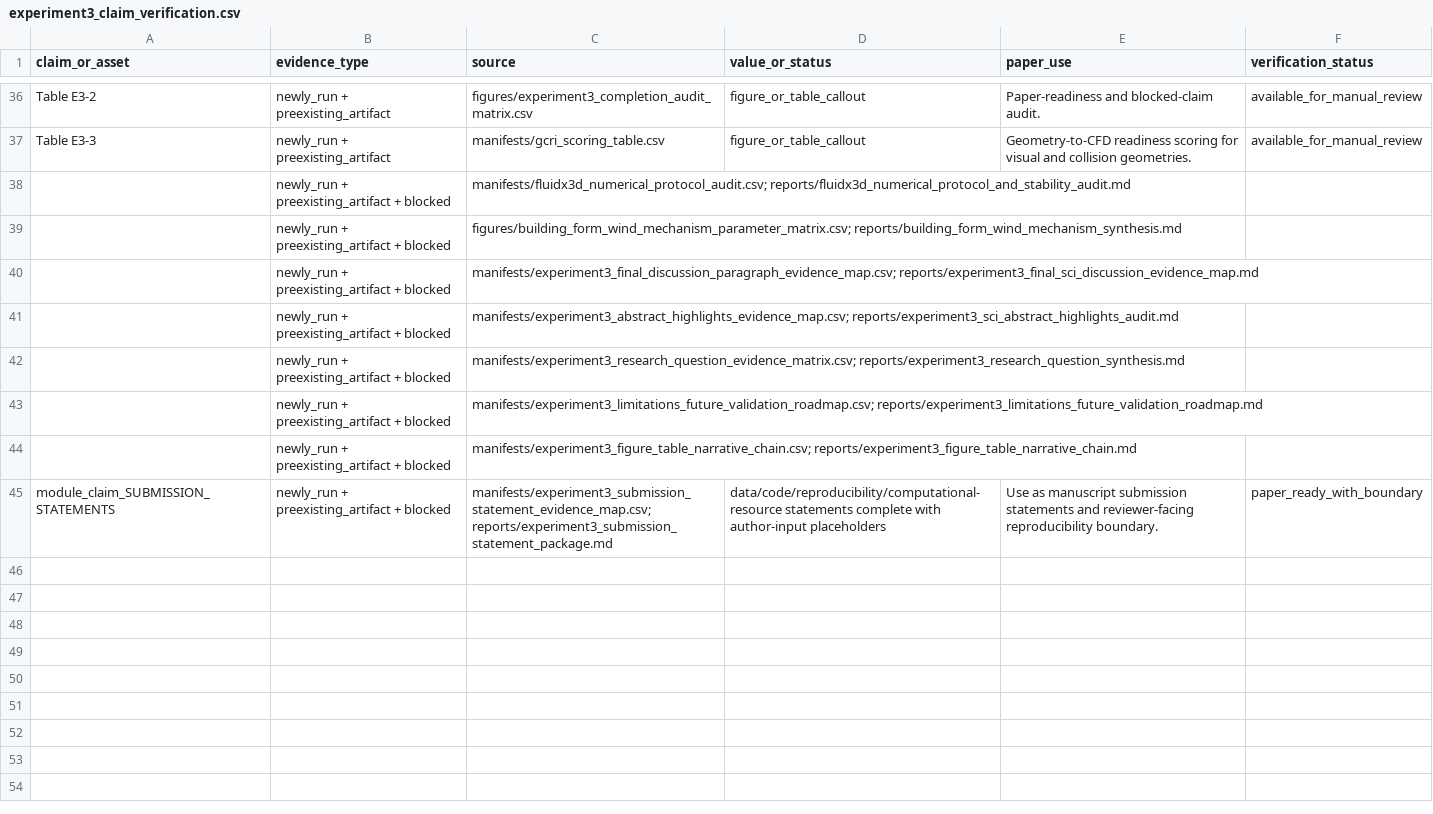
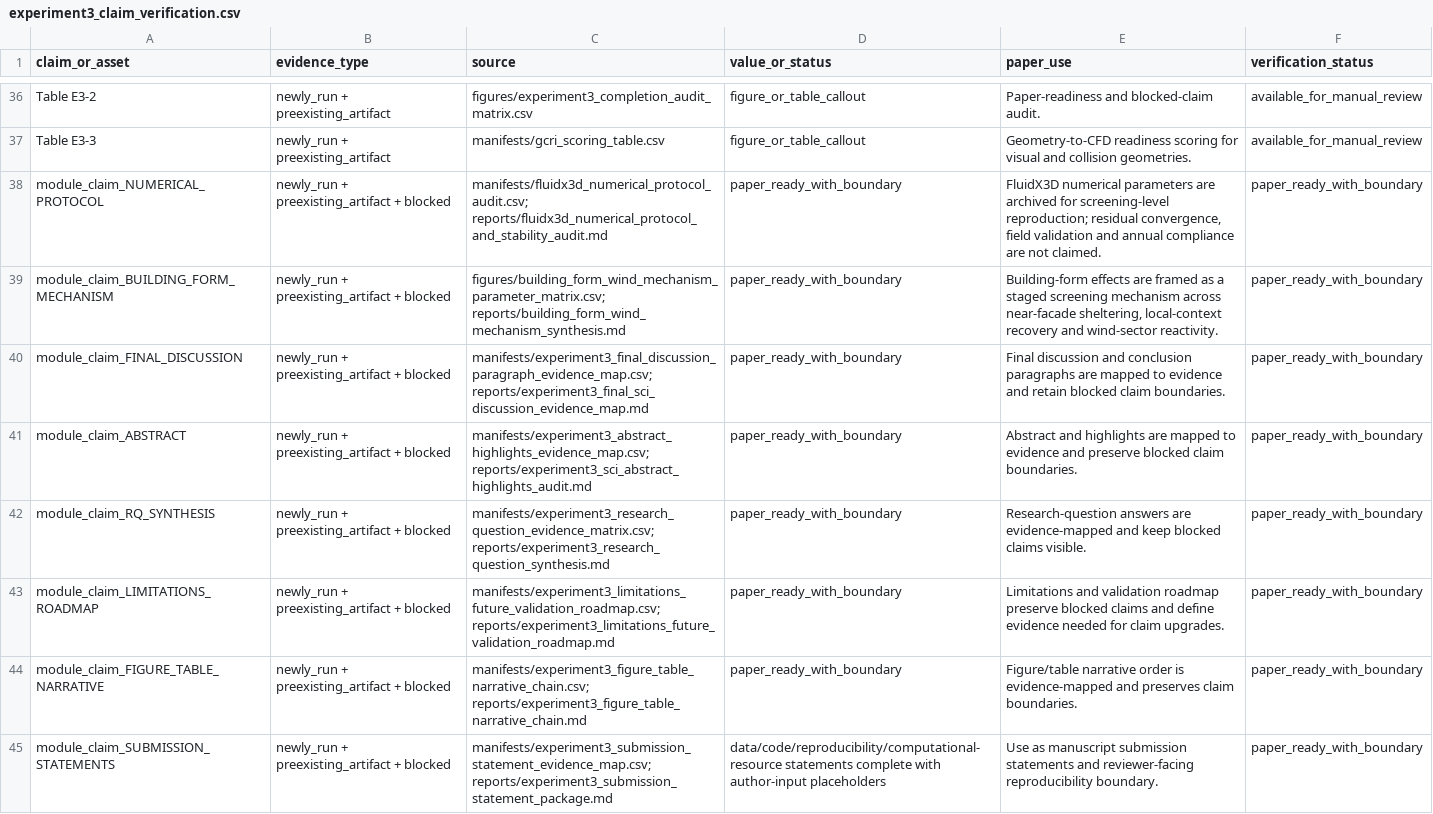
Before and after one commit to ShiyuMiao/citylbm, a CSV file: academic-paper-writer/paper-drafts/experiment3_claim_verification.csv, drawn as a sheet; only a part is shown, gaps mark what is left out; removed rows and columns are numbered as before the commit, all else as after; the diff names each change by its address in the sheet, - before the commit and + after, or states it on an @@ line.

Commit message:
Add Experiment 3 claim verification hygiene

```diff
--- a/academic-paper-writer/paper-drafts/experiment3_claim_verification.csv
+++ b/academic-paper-writer/paper-drafts/experiment3_claim_verification.csv
-row 38:  | newly_run + preexisting_artifact + blocked | manifests/fluidx3d_numerical_protocol_audit.csv; reports/fluidx3d_numerical_protocol_and_stability_audit.md
-row 39:  | newly_run + preexisting_artifact + blocked | figures/building_form_wind_mechanism_parameter_matrix.csv; reports/building_form_wind_mechanism_synthesis.md
-row 40:  | newly_run + preexisting_artifact + blocked | manifests/experiment3_final_discussion_paragraph_evidence_map.csv; reports/experiment3_final_sci_discussion_evidence_map.md
-row 41:  | newly_run + preexisting_artifact + blocked | manifests/experiment3_abstract_highlights_evidence_map.csv; reports/experiment3_sci_abstract_highlights_audit.md
-row 42:  | newly_run + preexisting_artifact + blocked | manifests/experiment3_research_question_evidence_matrix.csv; reports/experiment3_research_question_synthesis.md
-row 43:  | newly_run + preexisting_artifact + blocked | manifests/experiment3_limitations_future_validation_roadmap.csv; reports/experiment3_limitations_future_validation_roadmap.md
-row 44:  | newly_run + preexisting_artifact + blocked | manifests/experiment3_figure_table_narrative_chain.csv; reports/experiment3_figure_table_narrative_chain.md
+row 38: module_claim_NUMERICAL_PROTOCOL | newly_run + preexisting_artifact + blocked | manifests/fluidx3d_numerical_protocol_audit.csv; reports/fluidx3d_numerical_protocol_and_stability_audit.md | paper_ready_with_boundary | FluidX3D numerical parameters are archived for screening-level reproduction; residual convergence, field validation and annual compliance are not claimed. | paper_ready_with_boundary
+row 39: module_claim_BUILDING_FORM_MECHANISM | newly_run + preexisting_artifact + blocked | figures/building_form_wind_mechanism_parameter_matrix.csv; reports/building_form_wind_mechanism_synthesis.md | paper_ready_with_boundary | Building-form effects are framed as a staged screening mechanism across near-facade sheltering, local-context recovery and wind-sector reactivity. | paper_ready_with_boundary
+row 40: module_claim_FINAL_DISCUSSION | newly_run + preexisting_artifact + blocked | manifests/experiment3_final_discussion_paragraph_evidence_map.csv; reports/experiment3_final_sci_discussion_evidence_map.md | paper_ready_with_boundary | Final discussion and conclusion paragraphs are mapped to evidence and retain blocked claim boundaries. | paper_ready_with_boundary
+row 41: module_claim_ABSTRACT | newly_run + preexisting_artifact + blocked | manifests/experiment3_abstract_highlights_evidence_map.csv; reports/experiment3_sci_abstract_highlights_audit.md | paper_ready_with_boundary | Abstract and highlights are mapped to evidence and preserve blocked claim boundaries. | paper_ready_with_boundary
+row 42: module_claim_RQ_SYNTHESIS | newly_run + preexisting_artifact + blocked | manifests/experiment3_research_question_evidence_matrix.csv; reports/experiment3_research_question_synthesis.md | paper_ready_with_boundary | Research-question answers are evidence-mapped and keep blocked claims visible. | paper_ready_with_boundary
+row 43: module_claim_LIMITATIONS_ROADMAP | newly_run + preexisting_artifact + blocked | manifests/experiment3_limitations_future_validation_roadmap.csv; reports/experiment3_limitations_future_validation_roadmap.md | paper_ready_with_boundary | Limitations and validation roadmap preserve blocked claims and define evidence needed for claim upgrades. | paper_ready_with_boundary
+row 44: module_claim_FIGURE_TABLE_NARRATIVE | newly_run + preexisting_artifact + blocked | manifests/experiment3_figure_table_narrative_chain.csv; reports/experiment3_figure_table_narrative_chain.md | paper_ready_with_boundary | Figure/table narrative order is evidence-mapped and preserves claim boundaries. | paper_ready_with_boundary
```
Also changed, not shown: releases/v0.2.0/package/validation_experiments/Experiment3_TUM2TWIN_DigitalTwin_DesignApplication/figures/final_integrated_key_result_matrix.csv, releases/v0.2.0/package/validation_experiments/Experiment3_TUM2TWIN_DigitalTwin_DesignApplication/manifests/evidence_inventory.csv, 23 other files.
